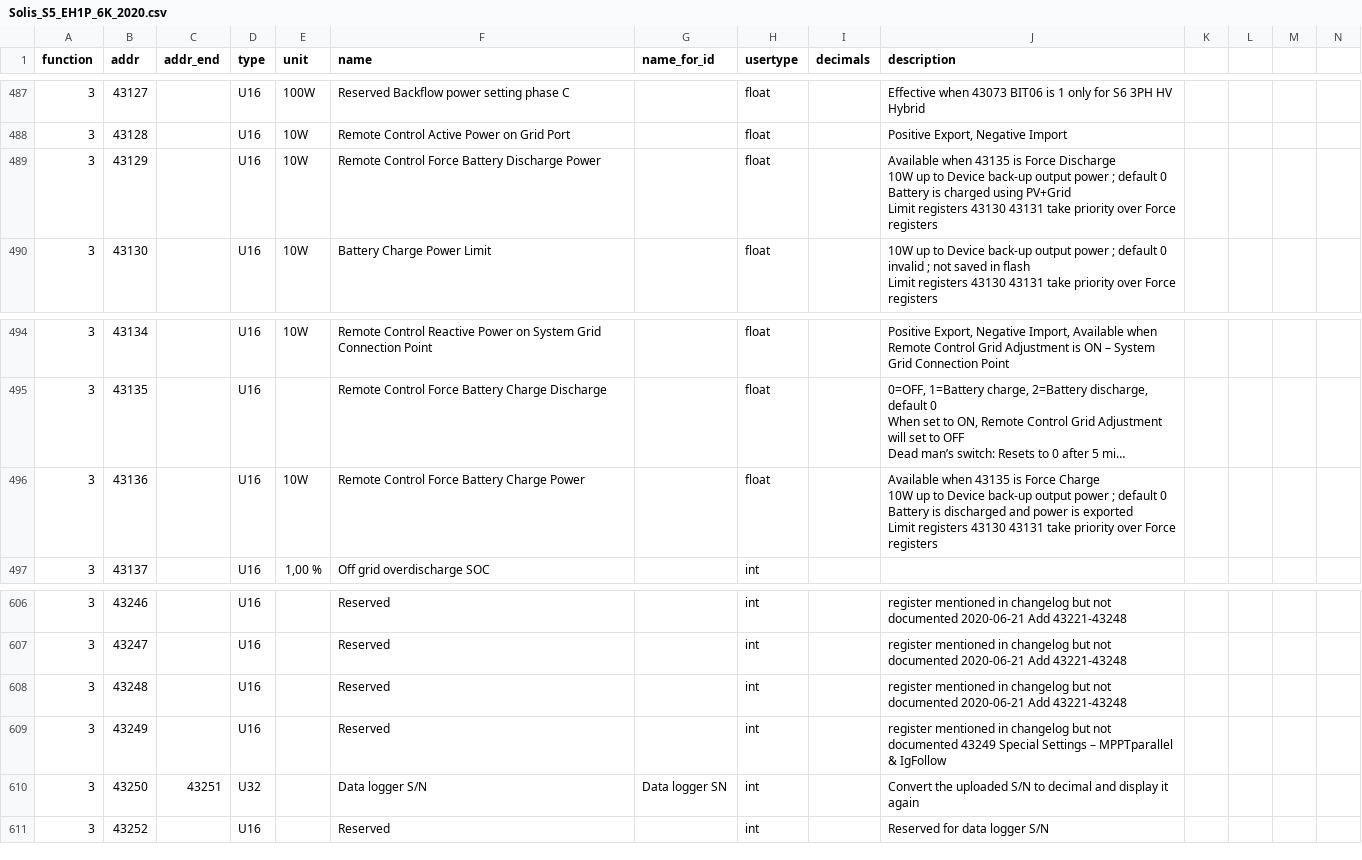
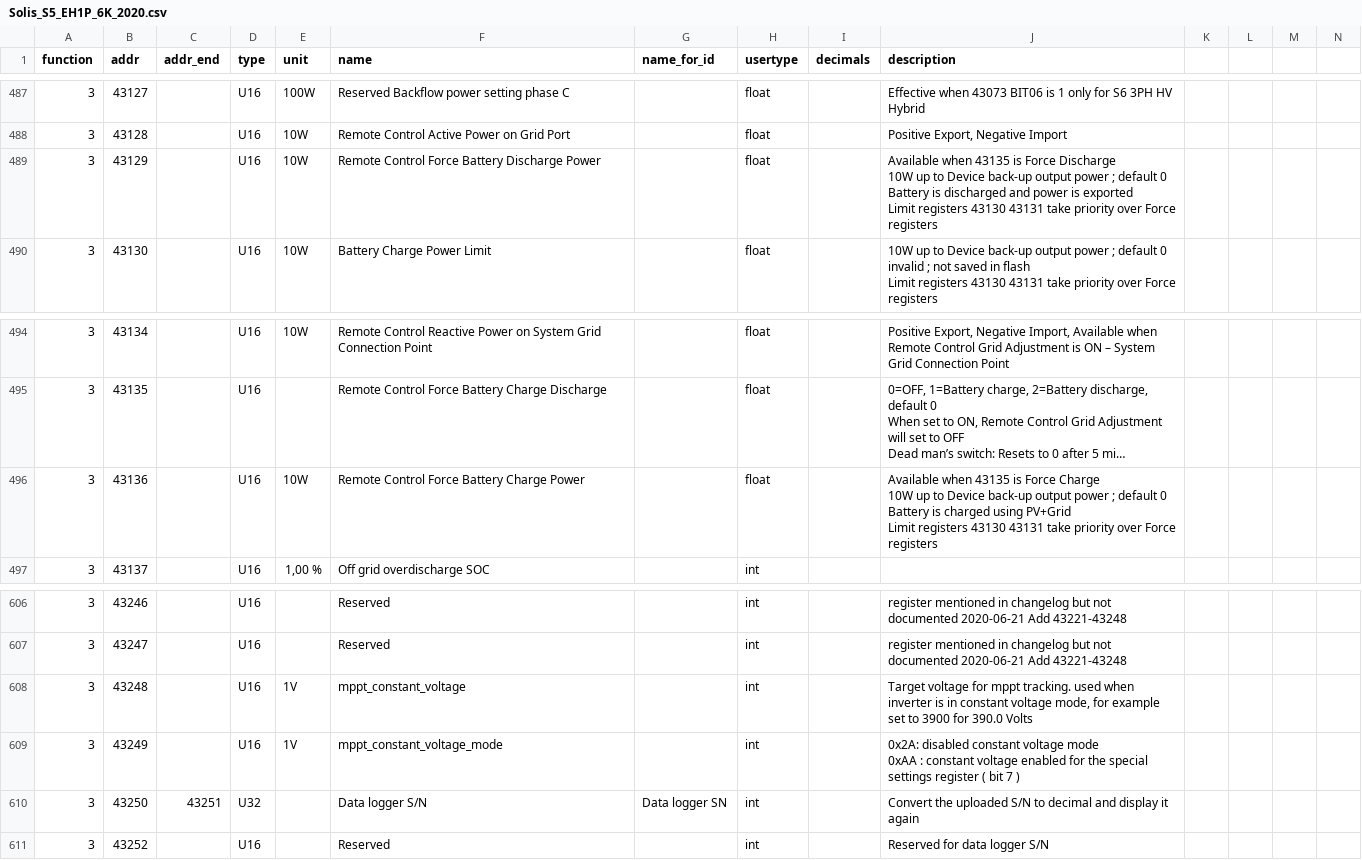
Before and after one commit to peufeu2/GrugBus, a CSV file: grugbus/devices/Solis_S5_EH1P_6K_2020.csv, drawn as a sheet; only a part is shown, gaps mark what is left out; long unchanged cells end in …; ↵ is a line break in a cell; the diff names each change by its address in the sheet, - before the commit and + after, or states it on an @@ line.

```diff
--- a/grugbus/devices/Solis_S5_EH1P_6K_2020.csv
+++ b/grugbus/devices/Solis_S5_EH1P_6K_2020.csv
-J489 (description): …Battery is charged using PV+Grid ↵ Limit registers…
+J489 (description): …Battery is discharged and power is exported ↵ Limit registers…
-J496 (description): …Battery is discharged and power is exported ↵ Limit registers…
+J496 (description): …Battery is charged using PV+Grid ↵ Limit registers…
-E608:E609 (unit): (empty)
+E608:E609 (unit): 1V
-F608 (name): Reserved
+F608 (name): mppt_constant_voltage
-J608 (description): register mentioned in changelog but not documented 2020-06-21 Add 43221-43248
+J608 (description): Target voltage for mppt tracking. used when inverter is in constant voltage mode, for example set to 3900 for 390.0 Volts
-F609 (name): Reserved
+F609 (name): mppt_constant_voltage_mode
-J609 (description): register mentioned in changelog but not documented 43249 Special Settings – MPPTparallel & IgFollow
+J609 (description): 0x2A: disabled constant voltage mode ↵ 0xAA : constant voltage enabled for the special settings register ( bit 7 )
```
Also changed, not shown: grugbus/devices/Eastron_SDM630.csv, 14 other files.
